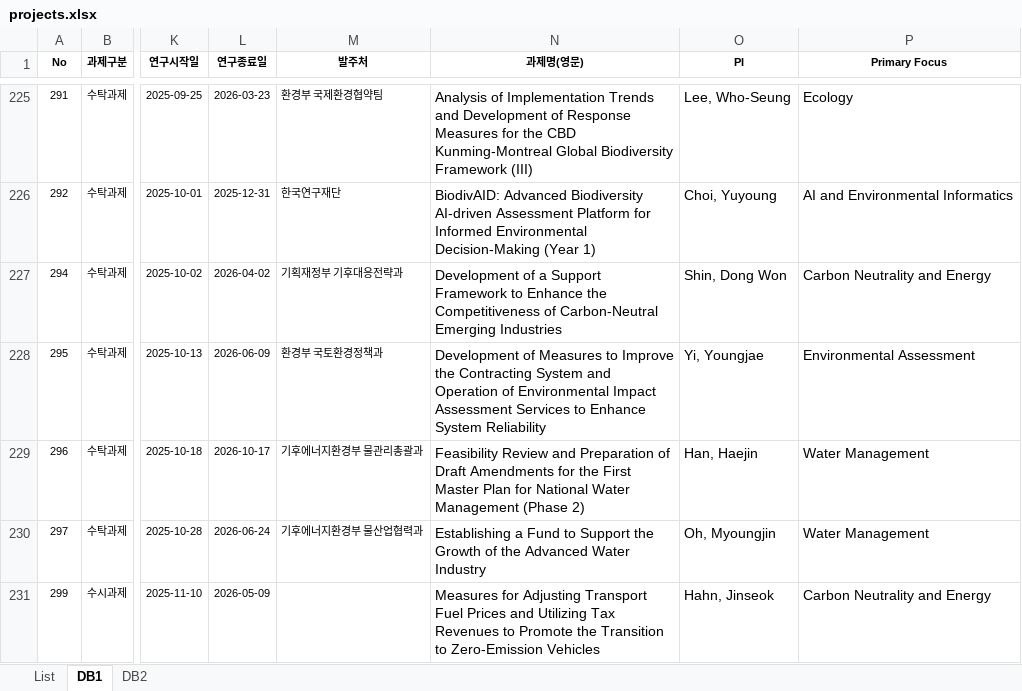
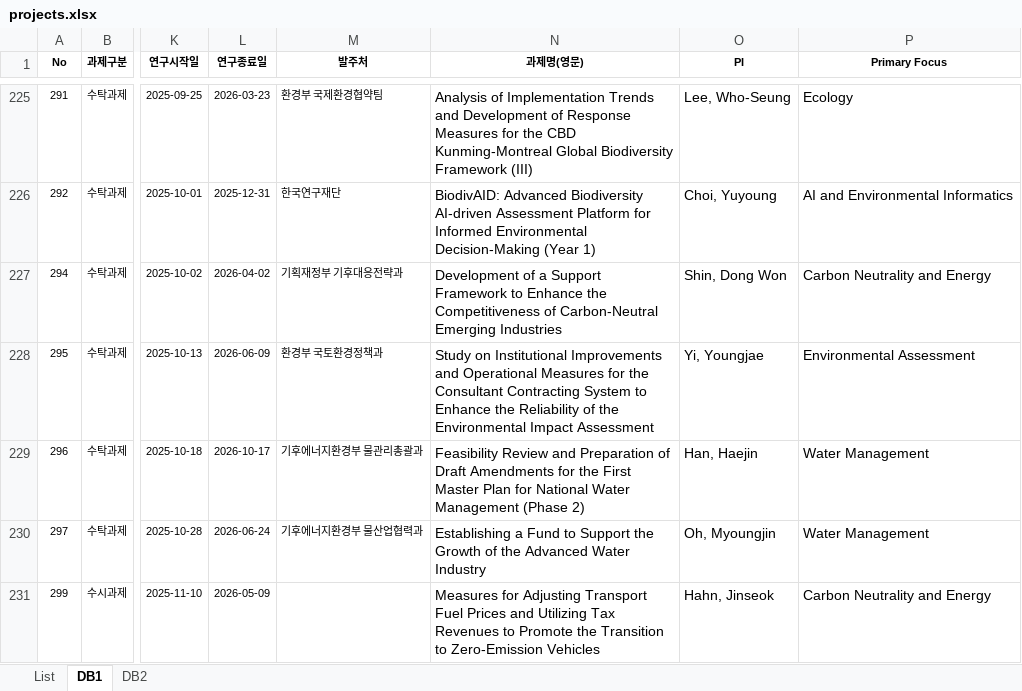
Before and after one commit to keiglobal/ProjectSearch, an Excel workbook: data/projects.xlsx, sheet DB1, drawn as a sheet; only a part is shown, gaps mark what is left out; values as stored, in another font and other column widths than the file's, no borders; conditional formats not drawn; the diff names each change by its address in the sheet, - before the commit and + after, or states it on an @@ line.

Commit message:
Add files via upload

```diff
--- a/data/projects.xlsx (sheet DB1)
+++ b/data/projects.xlsx (sheet DB1)
-N228 (과제명(영문)): Development of Measures to Improve the Contracting System and Operation of Environmental Impact Assessment Services to Enhance System Reliability
+N228 (과제명(영문)): Study on Institutional Improvements and Operational Measures for the Consultant Contracting System to Enhance the Reliability of the Environmental Impact Assessment
```
Also changed, not shown: sheet List.
